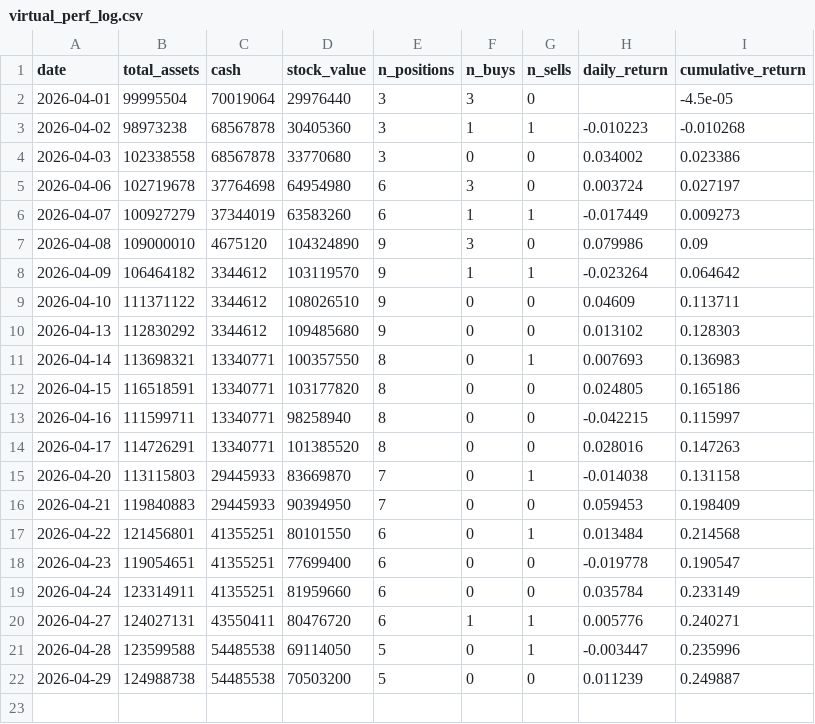
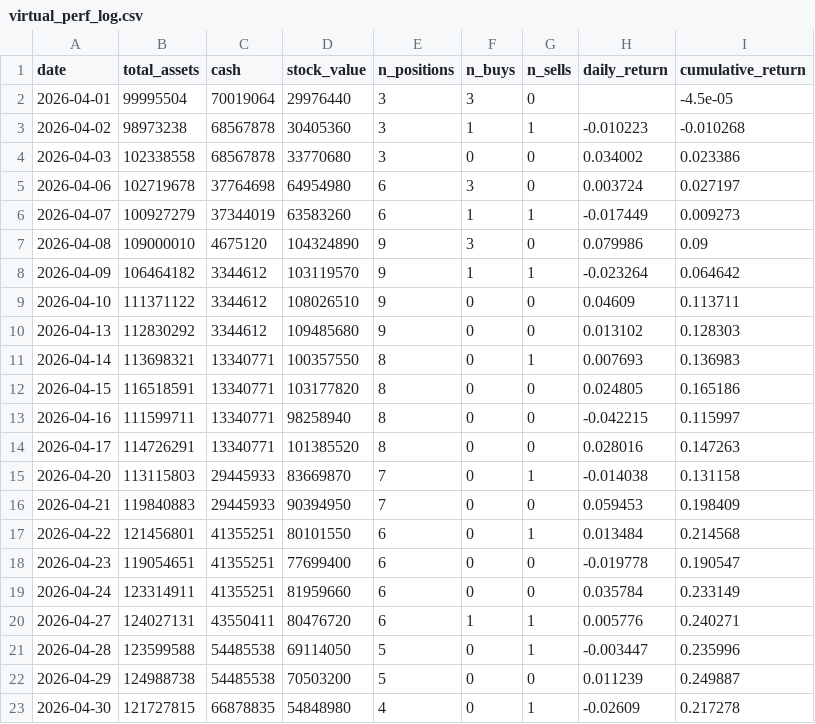
Before and after one commit to parkminhyung/parkminhyung.github.io, a CSV file: assets/downloads/virtual_perf_log.csv, drawn as a sheet; the diff names each change by its address in the sheet, - before the commit and + after, or states it on an @@ line.

```diff
--- a/assets/downloads/virtual_perf_log.csv
+++ b/assets/downloads/virtual_perf_log.csv
+row 23: 2026-04-30 | 121727815 | 66878835 | 54848980 | 4 | 0 | 1 | -0.02609 | 0.217278
```
Also changed, not shown: assets/downloads/virtual_trade_log.csv, 1 other file.
